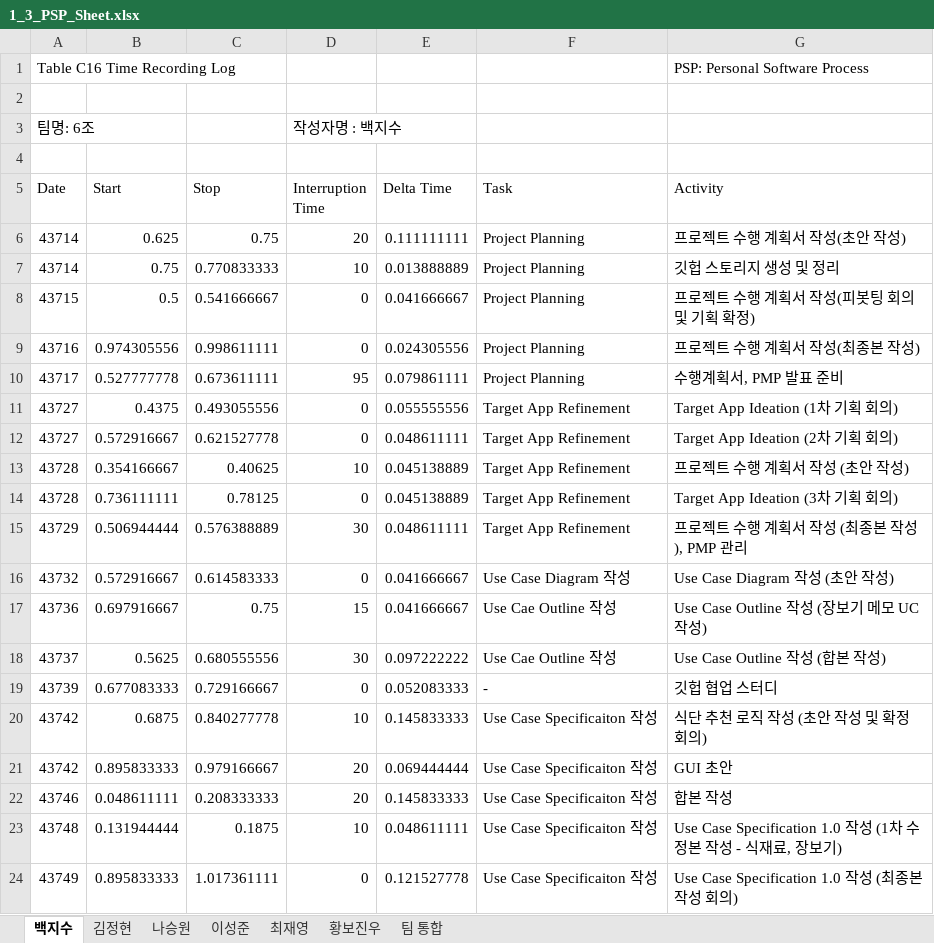
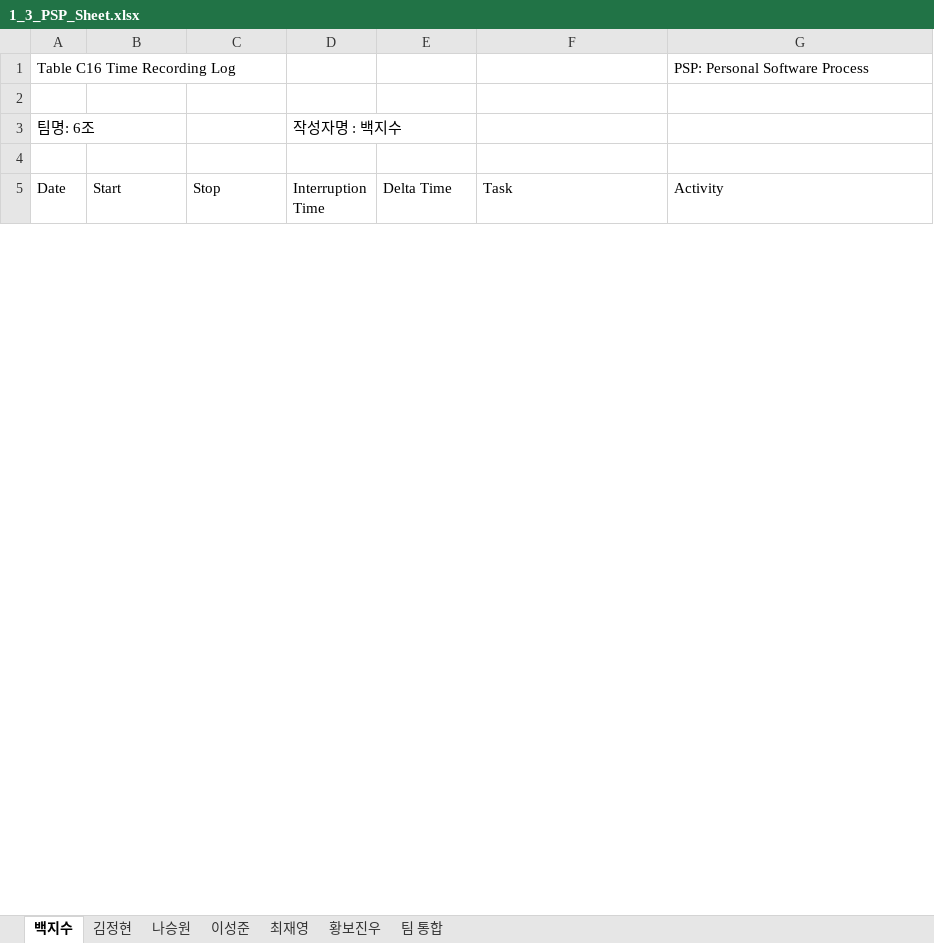
Before and after one commit to paekjisoo/babalzza, an Excel workbook: Project Planning/1_3_PSP_Sheet.xlsx, sheet 백지수, drawn as a sheet; only a part is shown; values as stored, in another font and other column widths than the file's, no cell formats; removed rows and columns are numbered as before the commit, all else as after; the diff covers the shown part only; the diff names each change by its address in the sheet, - before the commit and + after, or states it on an @@ line.

```diff
--- a/Project Planning/1_3_PSP_Sheet.xlsx (sheet 백지수)
+++ b/Project Planning/1_3_PSP_Sheet.xlsx (sheet 백지수)
-row 6: 43714 | 0.625 | 0.75 | 20 | 0.111111111 | Project Planning | 프로젝트 수행 계획서 작성(초안 작성)
-row 7: 43714 | 0.75 | 0.770833333 | 10 | 0.013888889 | Project Planning | 깃헙 스토리지 생성 및 정리
-row 8: 43715 | 0.5 | 0.541666667 | 0 | 0.041666667 | Project Planning | 프로젝트 수행 계획서 작성(피봇팅 회의 및 기획 확정)
-row 9: 43716 | 0.974305556 | 0.998611111 | 0 | 0.024305556 | Project Planning | 프로젝트 수행 계획서 작성(최종본 작성)
-row 10: 43717 | 0.527777778 | 0.673611111 | 95 | 0.079861111 | Project Planning | 수행계획서, PMP 발표 준비
-row 11: 43727 | 0.4375 | 0.493055556 | 0 | 0.055555556 | Target App Refinement | Target App Ideation (1차 기획 회의)
-row 12: 43727 | 0.572916667 | 0.621527778 | 0 | 0.048611111 | Target App Refinement | Target App Ideation (2차 기획 회의)
-row 13: 43728 | 0.354166667 | 0.40625 | 10 | 0.045138889 | Target App Refinement | 프로젝트 수행 계획서 작성 (초안 작성)
-row 14: 43728 | 0.736111111 | 0.78125 | 0 | 0.045138889 | Target App Refinement | Target App Ideation (3차 기획 회의)
-row 15: 43729 | 0.506944444 | 0.576388889 | 30 | 0.048611111 | Target App Refinement | 프로젝트 수행 계획서 작성 (최종본 작성), PMP 관리
-row 16: 43732 | 0.572916667 | 0.614583333 | 0 | 0.041666667 | Use Case Diagram 작성 | Use Case Diagram 작성 (초안 작성)
-row 17: 43736 | 0.697916667 | 0.75 | 15 | 0.041666667 | Use Cae Outline 작성 | Use Case Outline 작성 (장보기 메모 UC 작성)
-row 18: 43737 | 0.5625 | 0.680555556 | 30 | 0.097222222 | Use Cae Outline 작성 | Use Case Outline 작성 (합본 작성)
-row 19: 43739 | 0.677083333 | 0.729166667 | 0 | 0.052083333 | - | 깃헙 협업 스터디
-row 20: 43742 | 0.6875 | 0.840277778 | 10 | 0.145833333 | Use Case Specificaiton 작성 | 식단 추천 로직 작성 (초안 작성 및 확정 회의)
-row 21: 43742 | 0.895833333 | 0.979166667 | 20 | 0.069444444 | Use Case Specificaiton 작성 | GUI 초안
-row 22: 43746 | 0.048611111 | 0.208333333 | 20 | 0.145833333 | Use Case Specificaiton 작성 | 합본 작성
-row 23: 43748 | 0.131944444 | 0.1875 | 10 | 0.048611111 | Use Case Specificaiton 작성 | Use Case Specification 1.0 작성 (1차 수정본 작성 - 식재료, 장보기)
-row 24: 43749 | 0.895833333 | 1.017361111 | 0 | 0.121527778 | Use Case Specificaiton 작성 | Use Case Specification 1.0 작성 (최종본 작성 회의)
```
Also changed, not shown: 42 added rows, 23 removed rows and 6 edited cells elsewhere in this sheet, sheet 최재영, sheet 나승원, sheet 황보진우, sheet 김정현, sheet 이성준, sheet 팀 통합, cell formats.
